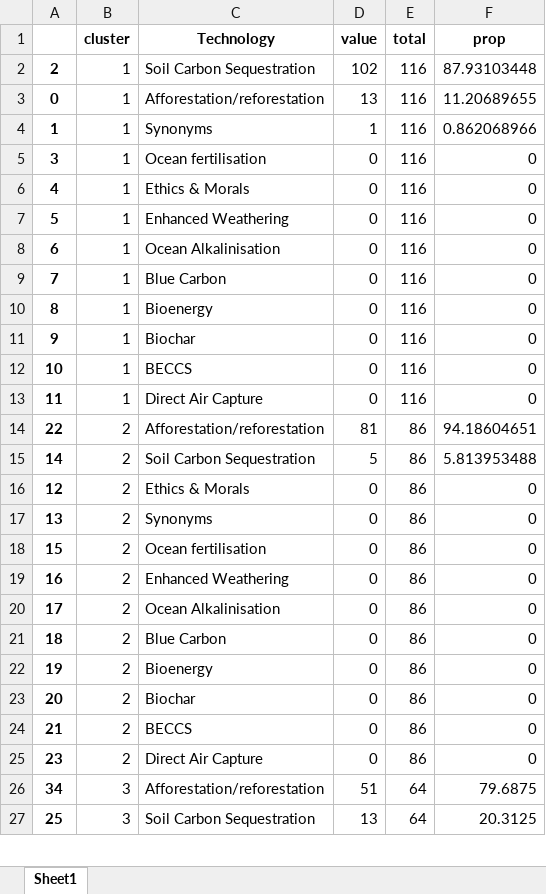
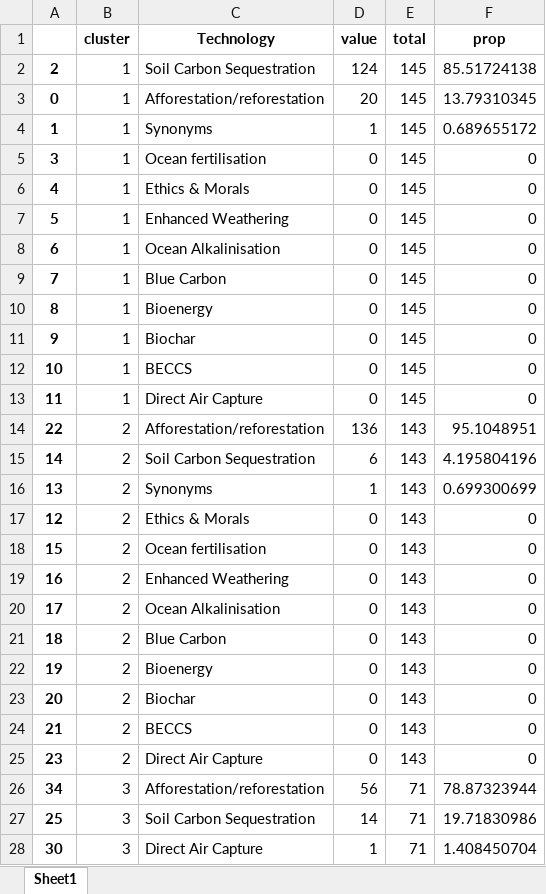
Before and after one commit to mcc-apsis/NETs-review, an Excel workbook: bib_data/pre_2013 [Nodes].csv_cluster_totals.xlsx, sheet Sheet1, drawn as a sheet; only a part is shown; values as stored, in another font and other column widths than the file's, no borders; removed rows and columns are numbered as before the commit, all else as after; the diff covers the shown part only; the diff names each change by its address in the sheet, - before the commit and + after, or states it on an @@ line.

```diff
--- a/bib_data/pre_2013 [Nodes].csv_cluster_totals.xlsx (sheet Sheet1)
+++ b/bib_data/pre_2013 [Nodes].csv_cluster_totals.xlsx (sheet Sheet1)
-D2 (value): 102
+D2 (value): 124
-E2:E13 (total): 116
+E2:E13 (total): 145
-F2 (prop): 87.93103448
+F2 (prop): 85.51724138
-D3 (value): 13
+D3 (value): 20
-F3 (prop): 11.20689655
+F3 (prop): 13.79310345
-F4 (prop): 0.862068966
+F4 (prop): 0.689655172
-D14 (value): 81
+D14 (value): 136
-E14:E15 (total): 86
+E14:E15 (total): 143
-F14 (prop): 94.18604651
+F14 (prop): 95.1048951
-D15 (value): 5
+D15 (value): 6
-F15 (prop): 5.813953488
+F15 (prop): 4.195804196
-row 16: 12 | 2 | Ethics & Morals | 0 | 86 | 0
-D16 (value): 0
+D16 (value): 1
-E16 (total): 86
+E16 (total): 143
-F16 (prop): 0
+F16 (prop): 0.699300699
+row 17: 12 | 2 | Ethics & Morals | 0 | 143 | 0
-E18:E25 (total): 86
+E18:E25 (total): 143
-D26 (value): 51
+D26 (value): 56
-E26:E27 (total): 64
+E26:E27 (total): 71
-F26 (prop): 79.6875
+F26 (prop): 78.87323944
-D27 (value): 13
+D27 (value): 14
-F27 (prop): 20.3125
+F27 (prop): 19.71830986
+row 28: 30 | 3 | Direct Air Capture | 1 | 71 | 1.408450704
```
Also changed, not shown: 4 added rows, 5 removed rows and 97 edited cells elsewhere in this sheet, bib_data/pre_1998 [Nodes].csv_cluster_totals.xlsx, bib_data/pre_2006 [Nodes].csv_cluster_totals.xlsx, 1 other file.
